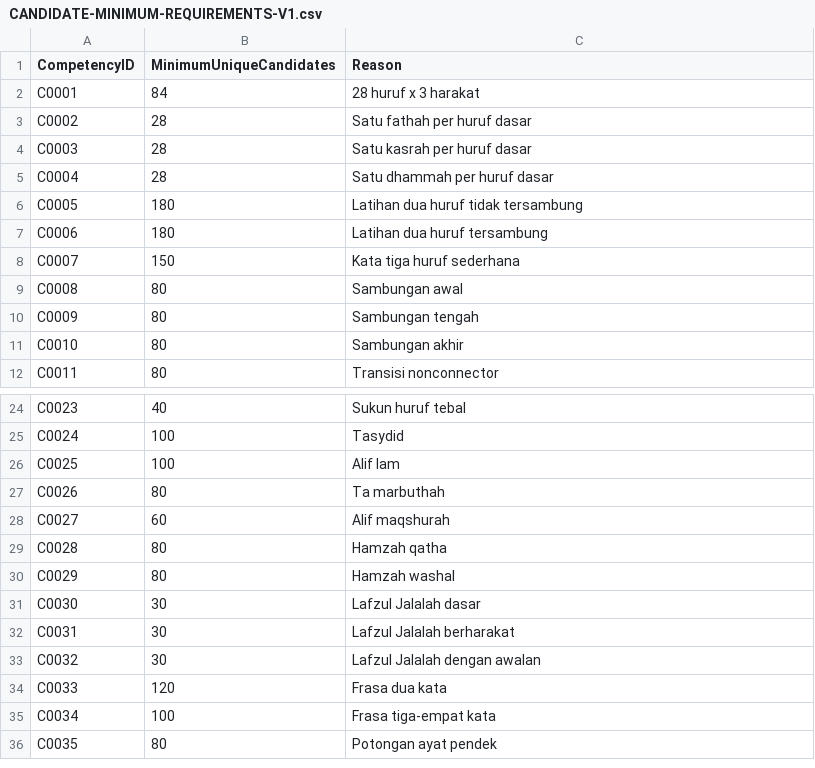
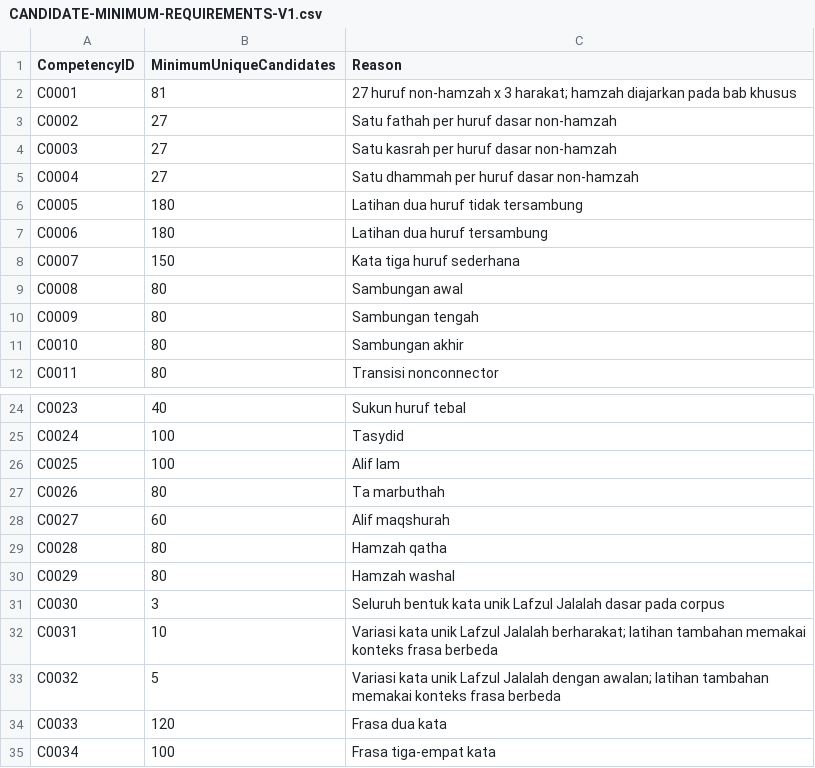
Before and after one commit to pesantrenriqa-boop/QURBATA, a CSV file: content/qwo/pedagogy/CANDIDATE-MINIMUM-REQUIREMENTS-V1.csv, drawn as a sheet; only a part is shown, gaps mark what is left out; the shorter side is filled out with more unchanged rows.

Commit message:
fix(pedagogy): calibrate candidate minimums from verified Tanzil corpus

```diff
--- a/content/qwo/pedagogy/CANDIDATE-MINIMUM-REQUIREMENTS-V1.csv
+++ b/content/qwo/pedagogy/CANDIDATE-MINIMUM-REQUIREMENTS-V1.csv
@@ -1,6 +1,6 @@
 CompetencyID,MinimumUniqueCandidates,Reason
-C0001,84,28 huruf x 3 harakat
-C0002,28,Satu fathah per huruf dasar
-C0003,28,Satu kasrah per huruf dasar
-C0004,28,Satu dhammah per huruf dasar
+C0001,81,27 huruf non-hamzah x 3 harakat; hamzah diajarkan pada bab khusus
+C0002,27,Satu fathah per huruf dasar non-hamzah
+C0003,27,Satu kasrah per huruf dasar non-hamzah
+C0004,27,Satu dhammah per huruf dasar non-hamzah
 C0005,180,Latihan dua huruf tidak tersambung
@@ -30,5 +30,5 @@ C0028,80,Hamzah qatha
 C0029,80,Hamzah washal
-C0030,30,Lafzul Jalalah dasar
-C0031,30,Lafzul Jalalah berharakat
-C0032,30,Lafzul Jalalah dengan awalan
+C0030,3,Seluruh bentuk kata unik Lafzul Jalalah dasar pada corpus
+C0031,10,Variasi kata unik Lafzul Jalalah berharakat; latihan tambahan memakai konteks frasa berbeda
+C0032,5,Variasi kata unik Lafzul Jalalah dengan awalan; latihan tambahan memakai konteks frasa berbeda
 C0033,120,Frasa dua kata
```
